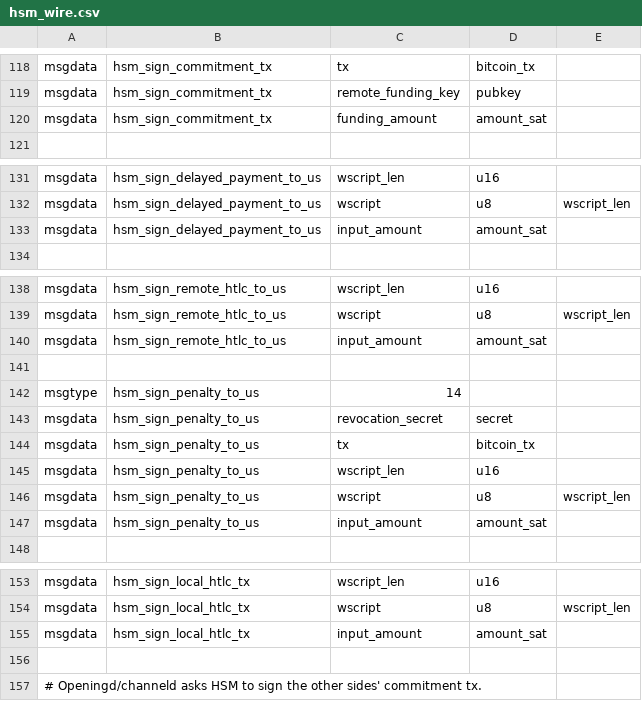
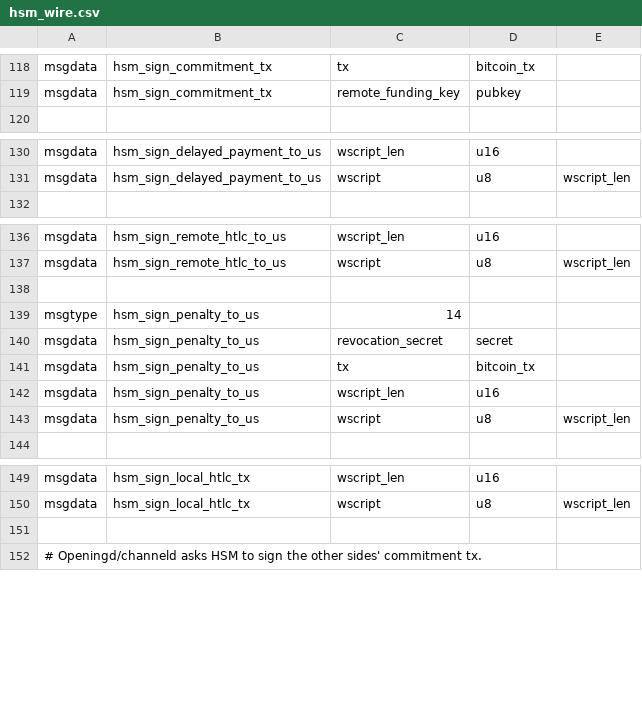
Before and after one commit to ElementsProject/lightning, a CSV file: hsmd/hsm_wire.csv, drawn as a sheet; only a part is shown, gaps mark what is left out; the diff covers the shown part only; the diff names each change by its address in the sheet, - before the commit and + after, or states it on an @@ line.

Commit message:
psbt: remove input_amounts from bitcoin tx
Instead we will stash them into the PSBT as a utxo/witness record (which
includes the amount)

```diff
--- a/hsmd/hsm_wire.csv
+++ b/hsmd/hsm_wire.csv
-row 120: msgdata | hsm_sign_commitment_tx | funding_amount | amount_sat
-row 133: msgdata | hsm_sign_delayed_payment_to_us | input_amount | amount_sat
-row 140: msgdata | hsm_sign_remote_htlc_to_us | input_amount | amount_sat
-row 147: msgdata | hsm_sign_penalty_to_us | input_amount | amount_sat
-row 155: msgdata | hsm_sign_local_htlc_tx | input_amount | amount_sat
```
Also changed, not shown: 3 removed rows elsewhere in this file, 21 other files.
